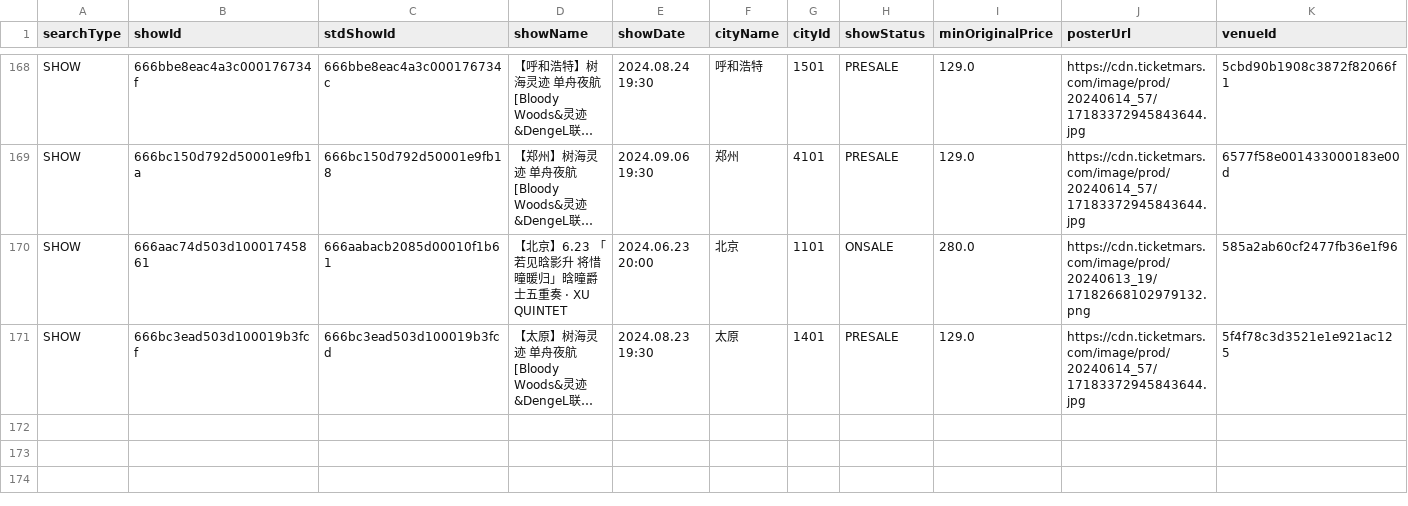
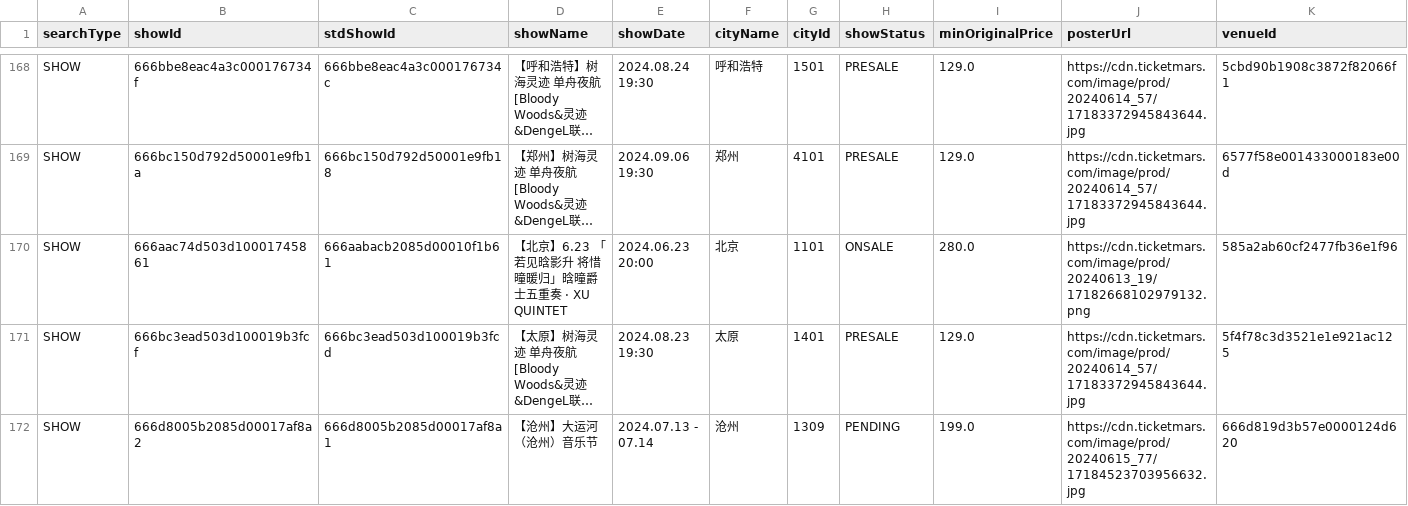
Before and after one commit to yuyq18/Music-Crawler, a CSV file: data/meta_info/piaoxingqiu.csv, drawn as a sheet; only a part is shown, gaps mark what is left out; long unchanged cells end in …; rows hold the shown columns only; the diff names each change by its address in the sheet, - before the commit and + after, or states it on an @@ line.

Commit message:
update data

```diff
--- a/data/meta_info/piaoxingqiu.csv
+++ b/data/meta_info/piaoxingqiu.csv
+row 172: SHOW | 666d8005b2085d00017af8a2 | 666d8005b2085d00017af8a1 | 【沧州】大运河（沧州）音乐节 | 2024.07.13 - 07.14 | 沧州 | 1309 | PENDING | 199.0 | https://cdn.ticketmars.com/image/prod/20240615_77/17184523703956632.jpg | 666d819d3b57e0000124d620
```
Also changed, not shown: 52 other files.
